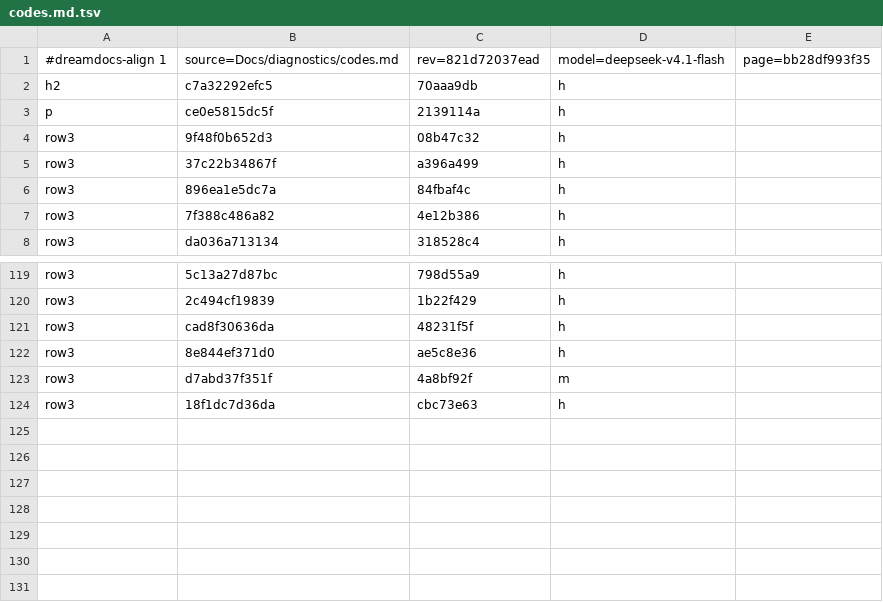
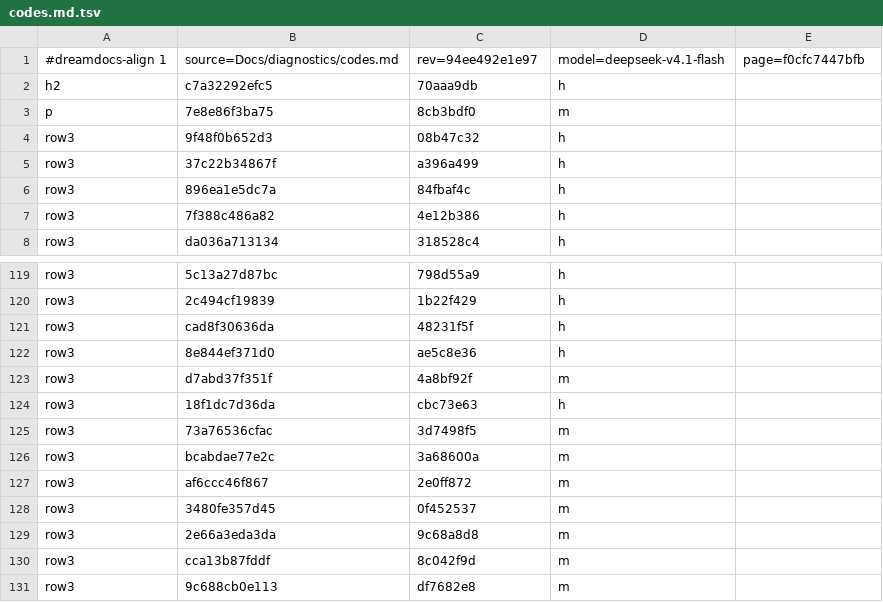
Before and after one commit to TypeDreamMoon/DreamGUI, a TSV file: Docs/zh-CN/.align/diagnostics/codes.md.tsv, drawn as a sheet; only a part is shown, gaps mark what is left out.

```diff
--- a/Docs/zh-CN/.align/diagnostics/codes.md.tsv
+++ b/Docs/zh-CN/.align/diagnostics/codes.md.tsv
@@ -1,4 +1,4 @@
-#dreamdocs-align 1	source=Docs/diagnostics/codes.md	rev=821d72037ead	model=deepseek-v4.1-flash	page=bb28df993f35
+#dreamdocs-align 1	source=Docs/diagnostics/codes.md	rev=94ee492e1e97	model=deepseek-v4.1-flash	page=f0cfc7447bfb
 h2	c7a32292efc5	70aaa9db	h
-p	ce0e5815dc5f	2139114a	h
+p	7e8e86f3ba75	8cb3bdf0	m
 row3	9f48f0b652d3	08b47c32	h
@@ -124 +124,8 @@ row3	d7abd37f351f	4a8bf92f	m
 row3	18f1dc7d36da	cbc73e63	h
+row3	73a76536cfac	3d7498f5	m
+row3	bcabdae77e2c	3a68600a	m
+row3	af6ccc46f867	2e0ff872	m
+row3	3480fe357d45	0f452537	m
+row3	2e66a3eda3da	9c68a8d8	m
+row3	cca13b87fddf	8c042f9d	m
+row3	9c688cb0e113	df7682e8	m
```
Also changed, not shown: Docs/zh-CN/.align/Reference/DreamExpandableArea.md.tsv, Docs/zh-CN/.align/Reference/DreamTabView.md.tsv, 47 other files.
